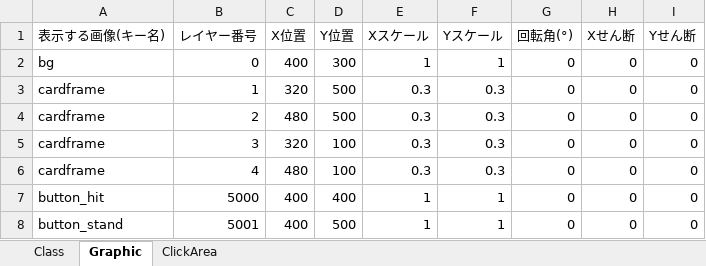
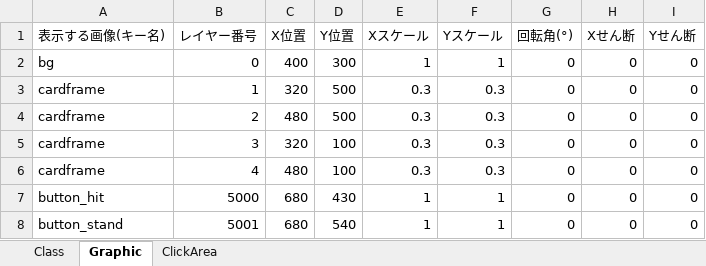
Before and after one commit to TabuchiYuki/BlackJackRPG, an Excel workbook: src/resources/excel/Battle_low.xlsx, sheet Graphic, drawn as a sheet; values as stored, in another font and other column widths than the file's, no borders; the diff names each change by its address in the sheet, - before the commit and + after, or states it on an @@ line.

```diff
--- a/src/resources/excel/Battle_low.xlsx (sheet Graphic)
+++ b/src/resources/excel/Battle_low.xlsx (sheet Graphic)
-C7:C8 (X位置): 400
+C7:C8 (X位置): 680
-D7 (Y位置): 400
+D7 (Y位置): 430
-D8 (Y位置): 500
+D8 (Y位置): 540
```
Also changed, not shown: src/resources/excel/Battle_high.xlsx, src/resources/excel/Battle_middle.xlsx.
